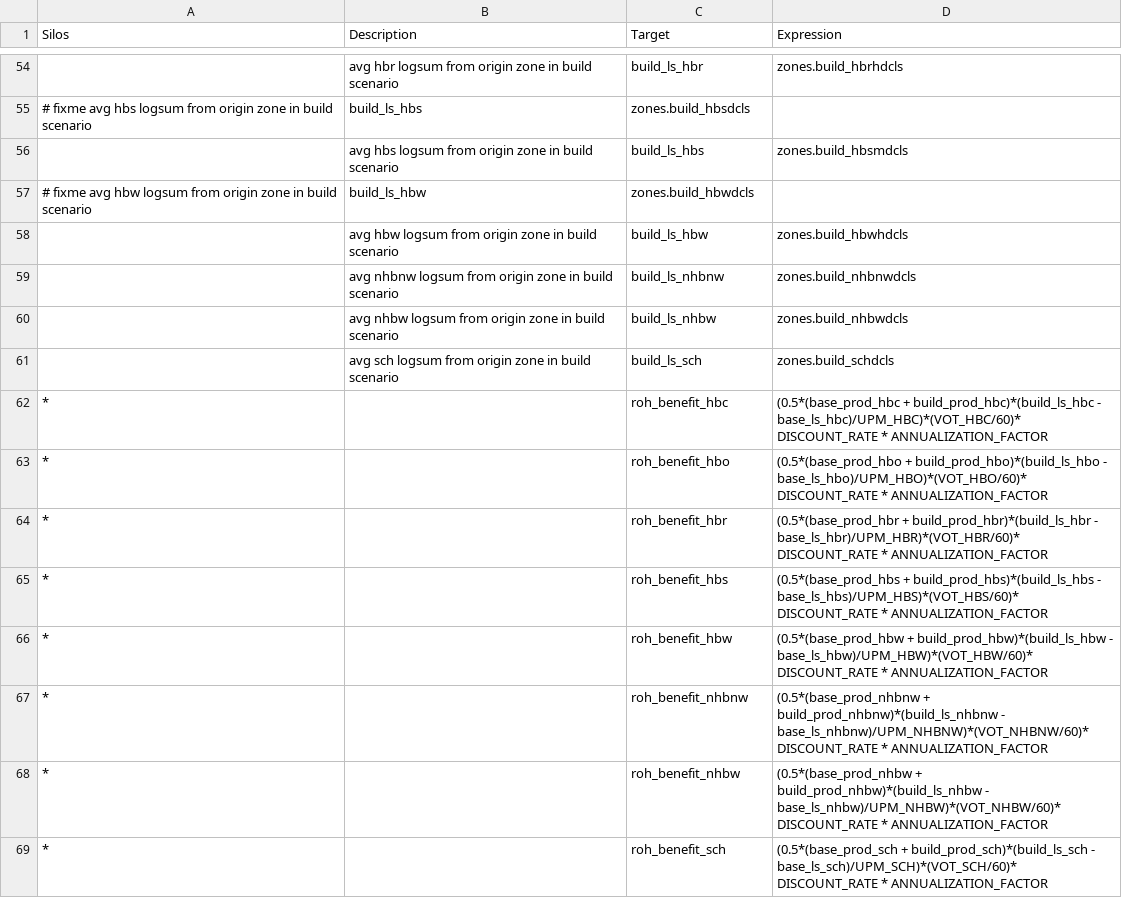
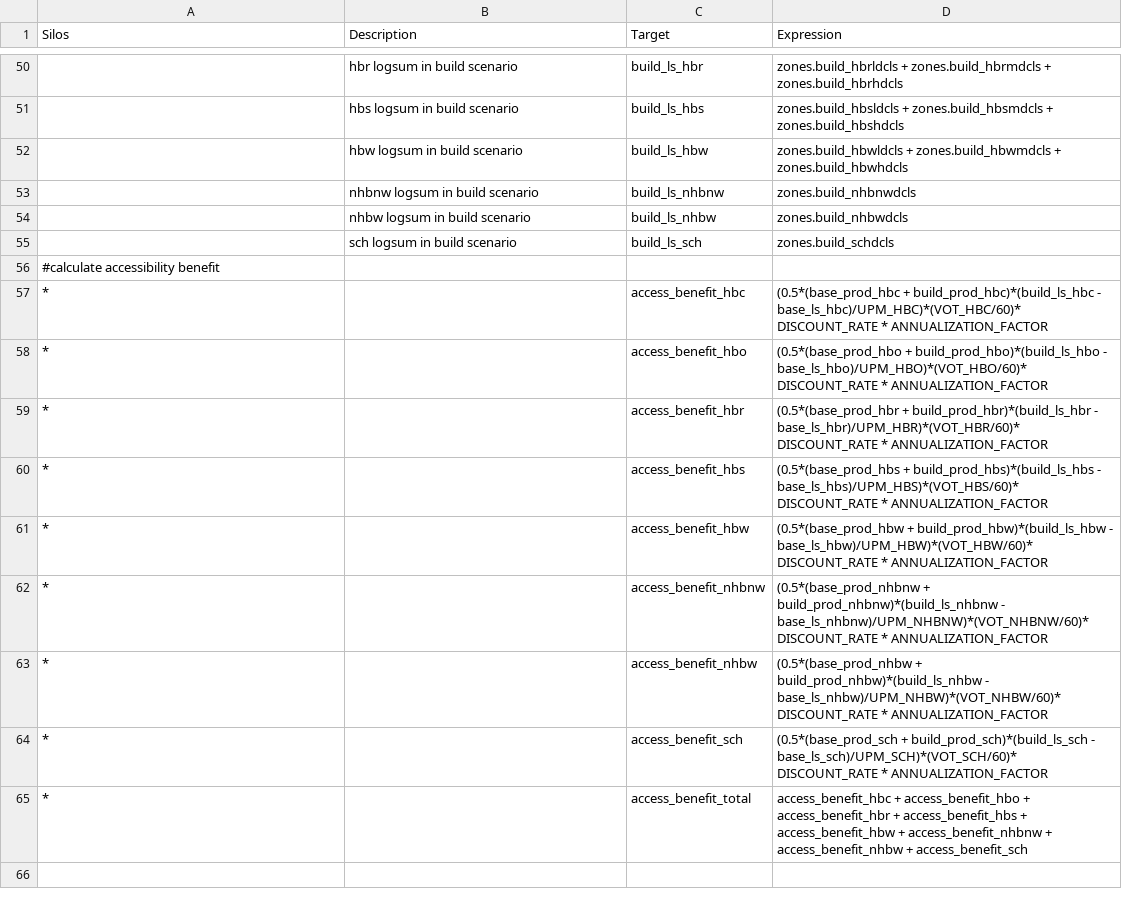
Before and after one commit to MetroModelingServices/metro_mce, a CSV file: bc_setup/configs/aggregate_zone.csv, drawn as a sheet; only a part is shown, gaps mark what is left out; the diff covers the shown part only.

Commit message:
updated demographics, zone, and OD processor setups

```diff
--- a/bc_setup/configs/aggregate_zone.csv
+++ b/bc_setup/configs/aggregate_zone.csv
@@ -54,16 +50,16 @@ Silos,Description,Target,Expression
-,avg hbr logsum from origin zone in build scenario,build_ls_hbr,zones.build_hbrhdcls
-# fixme avg hbs logsum from origin zone in build scenario,build_ls_hbs,zones.build_hbsdcls
-,avg hbs logsum from origin zone in build scenario,build_ls_hbs,zones.build_hbsmdcls
-# fixme avg hbw logsum from origin zone in build scenario,build_ls_hbw,zones.build_hbwdcls
-,avg hbw logsum from origin zone in build scenario,build_ls_hbw,zones.build_hbwhdcls
-,avg nhbnw logsum from origin zone in build scenario,build_ls_nhbnw,zones.build_nhbnwdcls
-,avg nhbw logsum from origin zone in build scenario,build_ls_nhbw,zones.build_nhbwdcls
-,avg sch logsum from origin zone in build scenario,build_ls_sch,zones.build_schdcls
-*,,roh_benefit_hbc,(0.5*(base_prod_hbc + build_prod_hbc)*(build_ls_hbc - base_ls_hbc)/UPM_HBC)*(VOT_HBC/60)* DISCOUNT_RATE * ANNUALIZATION_FACTOR
-*,,roh_benefit_hbo,(0.5*(base_prod_hbo + build_prod_hbo)*(build_ls_hbo - base_ls_hbo)/UPM_HBO)*(VOT_HBO/60)* DISCOUNT_RATE * ANNUALIZATION_FACTOR
-*,,roh_benefit_hbr,(0.5*(base_prod_hbr + build_prod_hbr)*(build_ls_hbr - base_ls_hbr)/UPM_HBR)*(VOT_HBR/60)* DISCOUNT_RATE * ANNUALIZATION_FACTOR
-*,,roh_benefit_hbs,(0.5*(base_prod_hbs + build_prod_hbs)*(build_ls_hbs - base_ls_hbs)/UPM_HBS)*(VOT_HBS/60)* DISCOUNT_RATE * ANNUALIZATION_FACTOR
-*,,roh_benefit_hbw,(0.5*(base_prod_hbw + build_prod_hbw)*(build_ls_hbw - base_ls_hbw)/UPM_HBW)*(VOT_HBW/60)* DISCOUNT_RATE * ANNUALIZATION_FACTOR
-*,,roh_benefit_nhbnw,(0.5*(base_prod_nhbnw + build_prod_nhbnw)*(build_ls_nhbnw - base_ls_nhbnw)/UPM_NHBNW)*(VOT_NHBNW/60)* DISCOUNT_RATE * ANNUALIZATION_FACTOR
-*,,roh_benefit_nhbw,(0.5*(base_prod_nhbw + build_prod_nhbw)*(build_ls_nhbw - base_ls_nhbw)/UPM_NHBW)*(VOT_NHBW/60)* DISCOUNT_RATE * ANNUALIZATION_FACTOR
-*,,roh_benefit_sch,(0.5*(base_prod_sch + build_prod_sch)*(build_ls_sch - base_ls_sch)/UPM_SCH)*(VOT_SCH/60)* DISCOUNT_RATE * ANNUALIZATION_FACTOR
+,hbr logsum in build scenario,build_ls_hbr,zones.build_hbrldcls + zones.build_hbrmdcls + zones.build_hbrhdcls
+,hbs logsum in build scenario,build_ls_hbs,zones.build_hbsldcls + zones.build_hbsmdcls + zones.build_hbshdcls
+,hbw logsum in build scenario,build_ls_hbw,zones.build_hbwldcls + zones.build_hbwmdcls + zones.build_hbwhdcls
+,nhbnw logsum in build scenario,build_ls_nhbnw,zones.build_nhbnwdcls
+,nhbw logsum in build scenario,build_ls_nhbw,zones.build_nhbwdcls
+,sch logsum in build scenario,build_ls_sch,zones.build_schdcls
+#calculate accessibility benefit,,,
+*,,access_benefit_hbc,(0.5*(base_prod_hbc + build_prod_hbc)*(build_ls_hbc - base_ls_hbc)/UPM_HBC)*(VOT_HBC/60)* DISCOUNT_RATE * ANNUALIZATION_FACTOR
+*,,access_benefit_hbo,(0.5*(base_prod_hbo + build_prod_hbo)*(build_ls_hbo - base_ls_hbo)/UPM_HBO)*(VOT_HBO/60)* DISCOUNT_RATE * ANNUALIZATION_FACTOR
+*,,access_benefit_hbr,(0.5*(base_prod_hbr + build_prod_hbr)*(build_ls_hbr - base_ls_hbr)/UPM_HBR)*(VOT_HBR/60)* DISCOUNT_RATE * ANNUALIZATION_FACTOR
+*,,access_benefit_hbs,(0.5*(base_prod_hbs + build_prod_hbs)*(build_ls_hbs - base_ls_hbs)/UPM_HBS)*(VOT_HBS/60)* DISCOUNT_RATE * ANNUALIZATION_FACTOR
+*,,access_benefit_hbw,(0.5*(base_prod_hbw + build_prod_hbw)*(build_ls_hbw - base_ls_hbw)/UPM_HBW)*(VOT_HBW/60)* DISCOUNT_RATE * ANNUALIZATION_FACTOR
+*,,access_benefit_nhbnw,(0.5*(base_prod_nhbnw + build_prod_nhbnw)*(build_ls_nhbnw - base_ls_nhbnw)/UPM_NHBNW)*(VOT_NHBNW/60)* DISCOUNT_RATE * ANNUALIZATION_FACTOR
+*,,access_benefit_nhbw,(0.5*(base_prod_nhbw + build_prod_nhbw)*(build_ls_nhbw - base_ls_nhbw)/UPM_NHBW)*(VOT_NHBW/60)* DISCOUNT_RATE * ANNUALIZATION_FACTOR
+*,,access_benefit_sch,(0.5*(base_prod_sch + build_prod_sch)*(build_ls_sch - base_ls_sch)/UPM_SCH)*(VOT_SCH/60)* DISCOUNT_RATE * ANNUALIZATION_FACTOR
+*,,access_benefit_total,access_benefit_hbc + access_benefit_hbo + access_benefit_hbr + access_benefit_hbs + access_benefit_hbw + access_benefit_nhbnw + access_benefit_nhbw + access_benefit_sch
```
Also changed, not shown: 3 added rows, 7 removed rows and 49 edited cells elsewhere in this file, bc_setup/configs/aggregate_demographics.csv, 2 other files.
